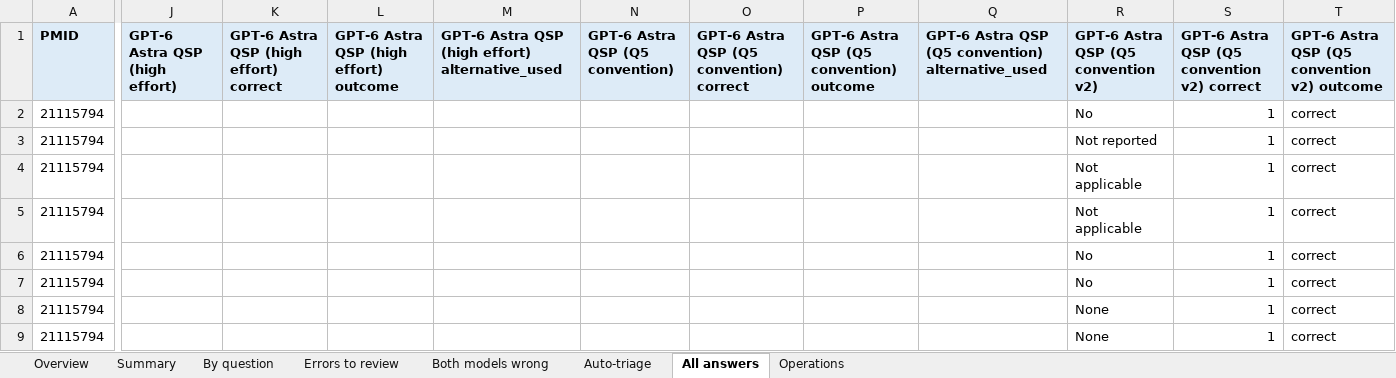
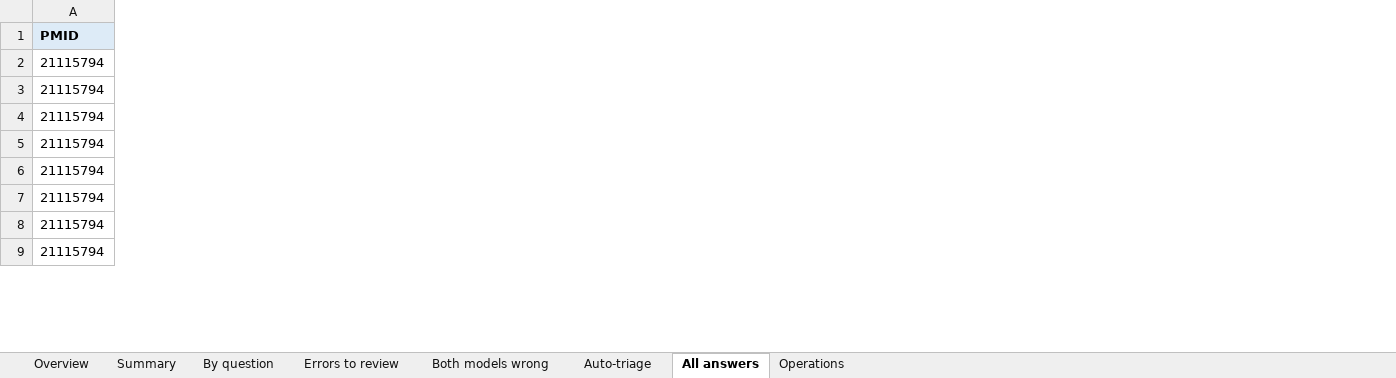
Before and after one commit to hivdb/chat_HIVDB_paper, an Excel workbook: frontier_compare/results/pilot_review.xlsx, sheet All answers, drawn as a sheet; only a part is shown, gaps mark what is left out; values as stored, in another font and other column widths than the file's, no borders; the diff covers the shown part only; the diff names each change by its address in the sheet, - before the commit and + after, or states it on an @@ line.

```diff
--- a/frontier_compare/results/pilot_review.xlsx (sheet All answers)
+++ b/frontier_compare/results/pilot_review.xlsx (sheet All answers)
-column J (GPT-6 Astra QSP (high effort)), empty
-column K, row 1: GPT-6 Astra QSP (high effort) correct
-column L, row 1: GPT-6 Astra QSP (high effort) outcome
-column M, row 1: GPT-6 Astra QSP (high effort) alternative_used
-column N (GPT-6 Astra QSP (Q5 convention)), empty
-column O, row 1: GPT-6 Astra QSP (Q5 convention) correct
-column P, row 1: GPT-6 Astra QSP (Q5 convention) outcome
-column Q, row 1: GPT-6 Astra QSP (Q5 convention) alternative_used
-column R, rows 1-9: GPT-6 Astra QSP (Q5 convention v2) | No | Not reported | Not applicable | Not applicable | No | No | None | None
-column S, rows 1-9: GPT-6 Astra QSP (Q5 convention v2) correct | 1 | 1 | 1 | 1 | 1 | 1 | 1 | 1
-column T, rows 1-9: GPT-6 Astra QSP (Q5 convention v2) outcome | correct | correct | correct | correct | correct | correct | correct | correct
```
Also changed, not shown: 1 removed column and 118 edited cells elsewhere in this sheet, sheet Errors to review, sheet Operations, sheet Auto-triage, sheet Both models wrong, sheet Summary, sheet By question, 1 more sheet, 23 other files.
